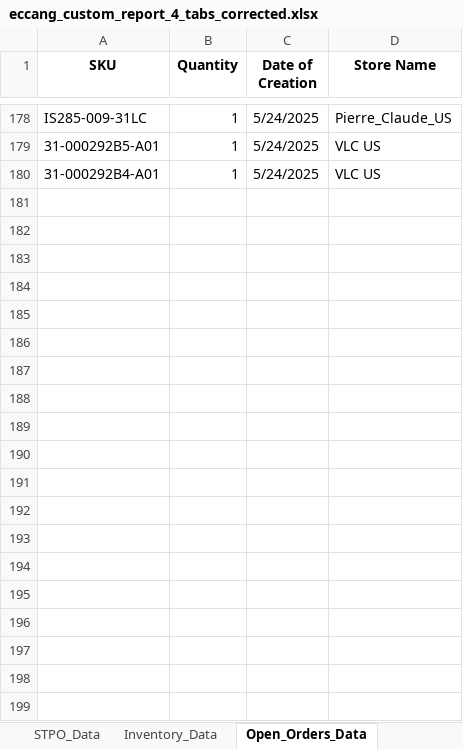
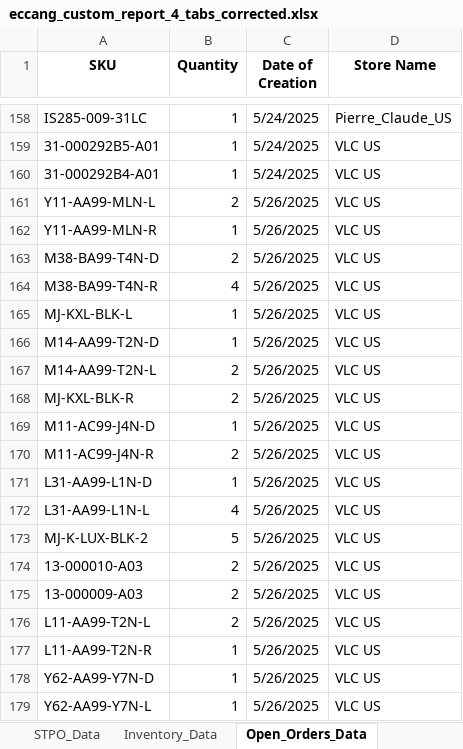
Before and after one commit to tom-valencia/eta-eccang-report, an Excel workbook: eccang_custom_report_4_tabs_corrected.xlsx, sheet Open_Orders_Data, drawn as a sheet; only a part is shown, gaps mark what is left out; values as stored, in another font and other column widths than the file's, no borders; the diff covers the shown part only; the diff names each change by its address in the sheet, - before the commit and + after, or states it on an @@ line.

```diff
--- a/eccang_custom_report_4_tabs_corrected.xlsx (sheet Open_Orders_Data)
+++ b/eccang_custom_report_4_tabs_corrected.xlsx (sheet Open_Orders_Data)
+row 161: Y11-AA99-MLN-L | 2 | 5/26/2025 | VLC US
+row 162: Y11-AA99-MLN-R | 1 | 5/26/2025 | VLC US
+row 163: M38-BA99-T4N-D | 2 | 5/26/2025 | VLC US
+row 164: M38-BA99-T4N-R | 4 | 5/26/2025 | VLC US
+row 165: MJ-KXL-BLK-L | 1 | 5/26/2025 | VLC US
+row 166: M14-AA99-T2N-D | 1 | 5/26/2025 | VLC US
+row 167: M14-AA99-T2N-L | 2 | 5/26/2025 | VLC US
+row 168: MJ-KXL-BLK-R | 2 | 5/26/2025 | VLC US
+row 169: M11-AC99-J4N-D | 1 | 5/26/2025 | VLC US
+row 170: M11-AC99-J4N-R | 2 | 5/26/2025 | VLC US
+row 171: L31-AA99-L1N-D | 1 | 5/26/2025 | VLC US
+row 172: L31-AA99-L1N-L | 4 | 5/26/2025 | VLC US
+row 173: MJ-K-LUX-BLK-2 | 5 | 5/26/2025 | VLC US
+row 174: 13-000010-A03 | 2 | 5/26/2025 | VLC US
+row 175: 13-000009-A03 | 2 | 5/26/2025 | VLC US
+row 176: L11-AA99-T2N-L | 2 | 5/26/2025 | VLC US
+row 177: L11-AA99-T2N-R | 1 | 5/26/2025 | VLC US
+row 178: Y62-AA99-Y7N-D | 1 | 5/26/2025 | VLC US
+row 179: Y62-AA99-Y7N-L | 1 | 5/26/2025 | VLC US
```
Also changed, not shown: 49 added rows and 20 removed rows elsewhere in this sheet, sheet Inventory_Data, sheet PO_Data.
